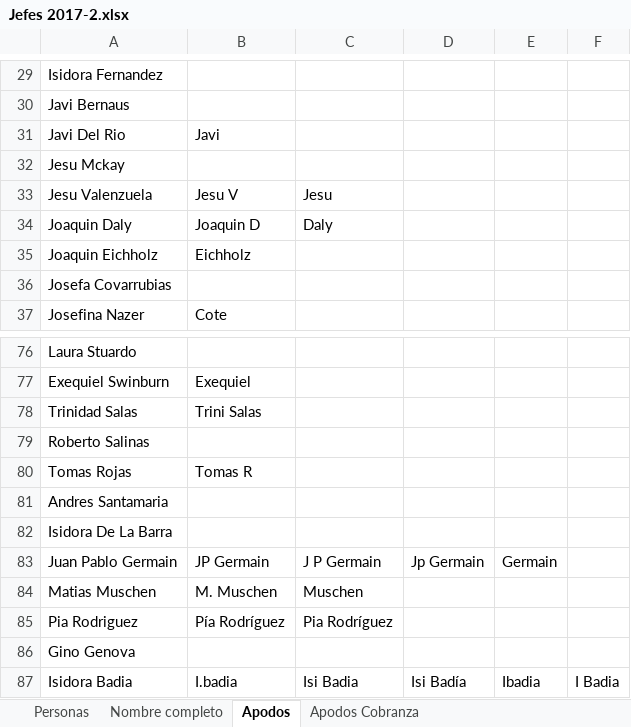
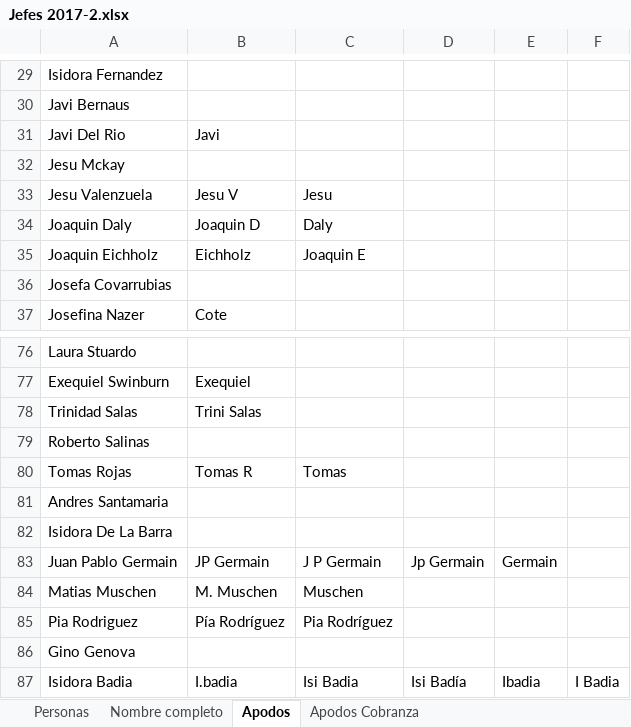
Before and after one commit to NachoCasta/FrutopiaWeb, an Excel workbook: bot/datos/Jefes 2017-2.xlsx, sheet Apodos, drawn as a sheet; only a part is shown, gaps mark what is left out; values as stored, in another font and other column widths than the file's, no borders; table styles not drawn; the diff names each change by its address in the sheet, - before the commit and + after, or states it on an @@ line.

```diff
--- a/bot/datos/Jefes 2017-2.xlsx (sheet Apodos)
+++ b/bot/datos/Jefes 2017-2.xlsx (sheet Apodos)
-C35: (empty)
+C35: Joaquin E
-C80: (empty)
+C80: Tomas
```
Also changed, not shown: bot/datos/2017 - 12 (Diciembre).xlsm, 7 other files.
